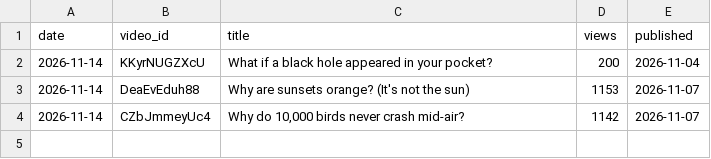
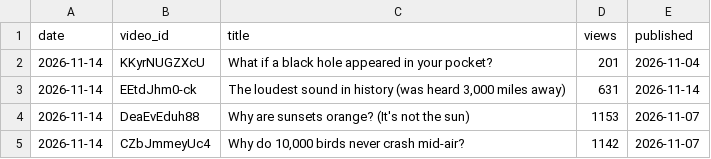
Before and after one commit to limitlessprojects/youtube-engine, a CSV file: logs/views.csv, drawn as a sheet.

```diff
--- a/logs/views.csv
+++ b/logs/views.csv
@@ -1,3 +1,4 @@
 date,video_id,title,views,published
-2026-11-14,KKyrNUGZXcU,What if a black hole appeared in your pocket?,200,2026-11-04
+2026-11-14,KKyrNUGZXcU,What if a black hole appeared in your pocket?,201,2026-11-04
+2026-11-14,EEtdJhm0-ck,"The loudest sound in history (was heard 3,000 miles away)",631,2026-11-14
 2026-11-14,DeaEvEduh88,Why are sunsets orange? (It's not the sun),1153,2026-11-07
```
Also changed, not shown: 24 other files.
